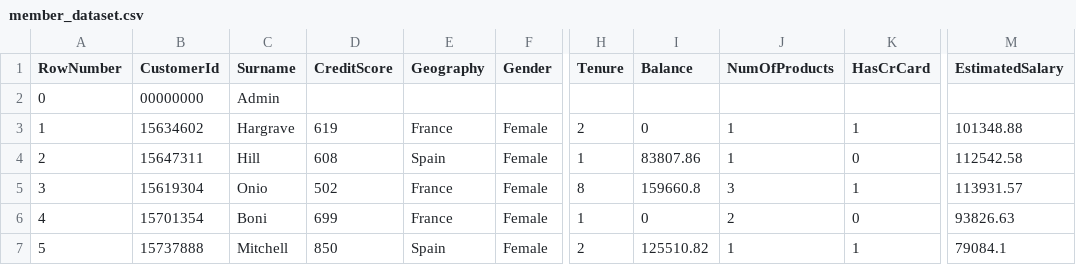
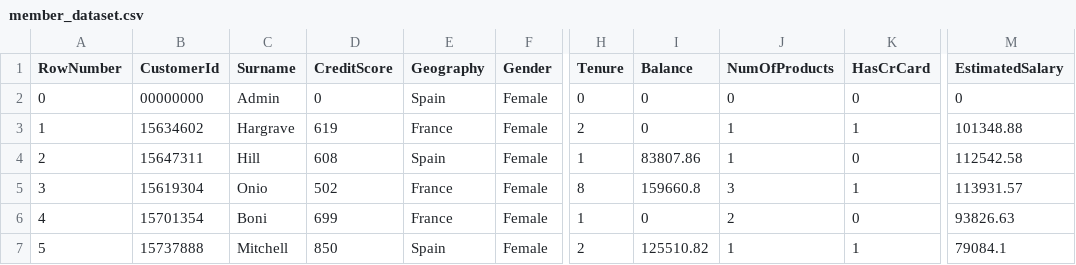
Before and after one commit to arcaorm00/stock_psychic_api, a CSV file: com_stock_api/member/data/member_dataset.csv, drawn as a sheet; only a part is shown, gaps mark what is left out; the diff names each change by its address in the sheet, - before the commit and + after, or states it on an @@ line.

Commit message:
member/board/trading database setting

```diff
--- a/com_stock_api/member/data/member_dataset.csv
+++ b/com_stock_api/member/data/member_dataset.csv
-D2 (CreditScore): (empty)
+D2 (CreditScore): 0
-E2 (Geography): (empty)
+E2 (Geography): Spain
-F2 (Gender): (empty)
+F2 (Gender): Female
-H2 (Tenure): (empty)
+H2 (Tenure): 0
-I2 (Balance): (empty)
+I2 (Balance): 0
-J2 (NumOfProducts): (empty)
+J2 (NumOfProducts): 0
-K2 (HasCrCard): (empty)
+K2 (HasCrCard): 0
-M2 (EstimatedSalary): (empty)
+M2 (EstimatedSalary): 0
```
Also changed, not shown: 10 other files.
